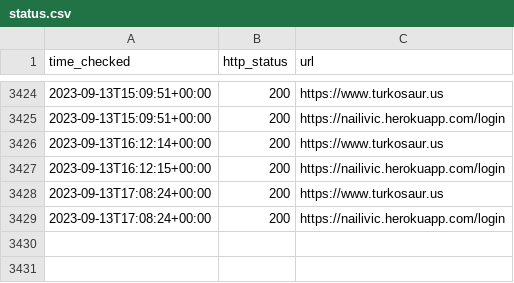
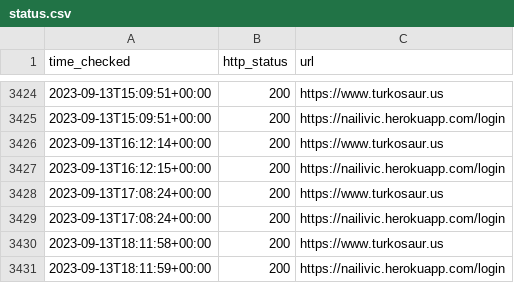
Before and after one commit to turkosaurus/utilities, a CSV file: status.csv, drawn as a sheet; only a part is shown, gaps mark what is left out; the diff names each change by its address in the sheet, - before the commit and + after, or states it on an @@ line.

```diff
--- a/status.csv
+++ b/status.csv
+row 3430: 2023-09-13T18:11:58+00:00 | 200 | https://www.turkosaur.us
+row 3431: 2023-09-13T18:11:59+00:00 | 200 | https://nailivic.herokuapp.com/login
```
